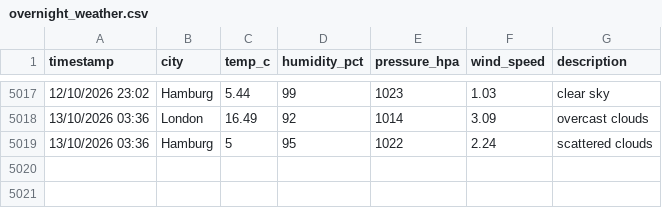
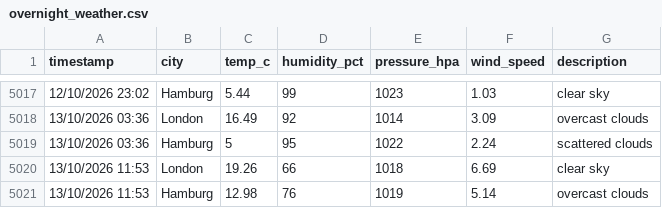
Before and after one commit to vulevu228/WeatherTracker, a CSV file: overnight_weather.csv, drawn as a sheet; only a part is shown, gaps mark what is left out; the diff names each change by its address in the sheet, - before the commit and + after, or states it on an @@ line.

Commit message:
update data

```diff
--- a/overnight_weather.csv
+++ b/overnight_weather.csv
+row 5020: 13/10/2026 11:53 | London | 19.26 | 66 | 1018 | 6.69 | clear sky
+row 5021: 13/10/2026 11:53 | Hamburg | 12.98 | 76 | 1019 | 5.14 | overcast clouds
```
